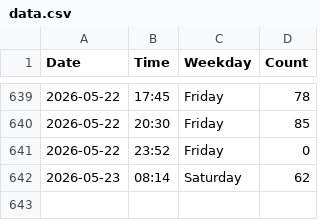
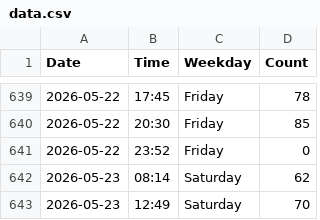
Before and after one commit to jennylyj/my-gym-tracker, a CSV file: data.csv, drawn as a sheet; only a part is shown, gaps mark what is left out; the diff names each change by its address in the sheet, - before the commit and + after, or states it on an @@ line.

```diff
--- a/data.csv
+++ b/data.csv
+row 643: 2026-05-23 | 12:49 | Saturday | 70
```
